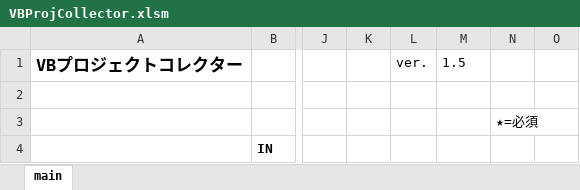
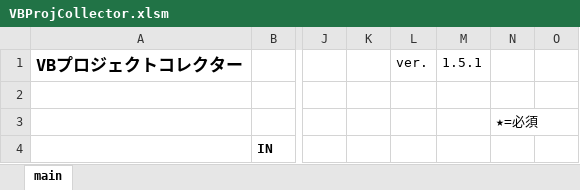
Before and after one commit to mtk57/PublicMemo, an Excel workbook: VBA/VBプロジェクトコレクター/VBProjCollector.xlsm, sheet main, drawn as a sheet; only a part is shown, gaps mark what is left out; values as stored, in another font and other column widths than the file's, no borders; charts and pictures not drawn; the diff names each change by its address in the sheet, - before the commit and + after, or states it on an @@ line.

```diff
--- a/VBA/VBプロジェクトコレクター/VBProjCollector.xlsm (sheet main)
+++ b/VBA/VBプロジェクトコレクター/VBProjCollector.xlsm (sheet main)
-M1: 1.5
+M1: 1.5.1
```
Also changed, not shown: 1 other file.
